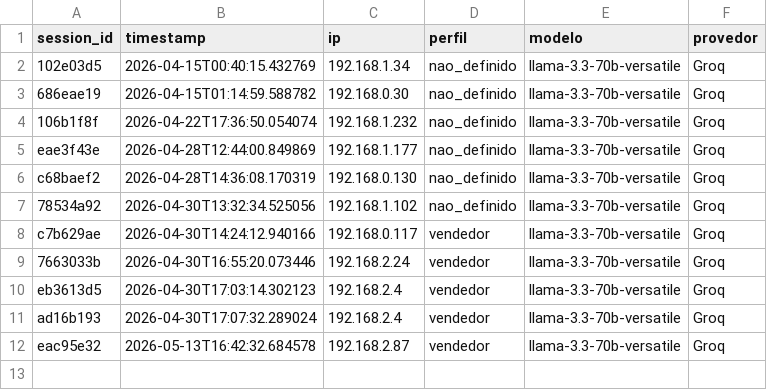
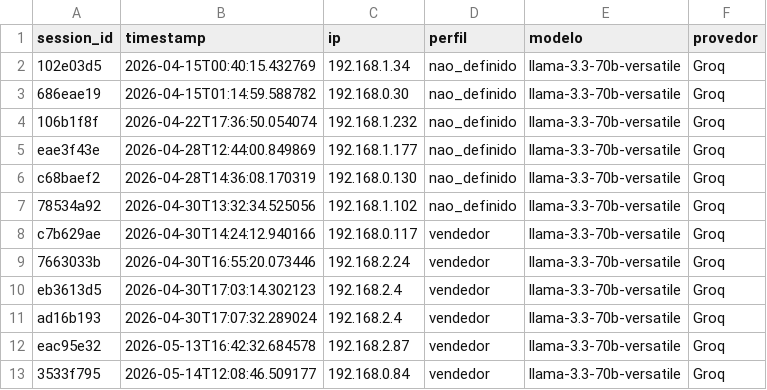
Before and after one commit to Antoniopneto9/Agente_FleetPro-1, a CSV file: acessos_log.csv, drawn as a sheet.

Commit message:
acesso: 2026-05-14

```diff
--- a/acessos_log.csv
+++ b/acessos_log.csv
@@ -12 +12,2 @@
 "eac95e32","2026-05-13T16:42:32.684578","192.168.2.87","vendedor","llama-3.3-70b-versatile","Groq"
+"3533f795","2026-05-14T12:08:46.509177","192.168.0.84","vendedor","llama-3.3-70b-versatile","Groq"
```
